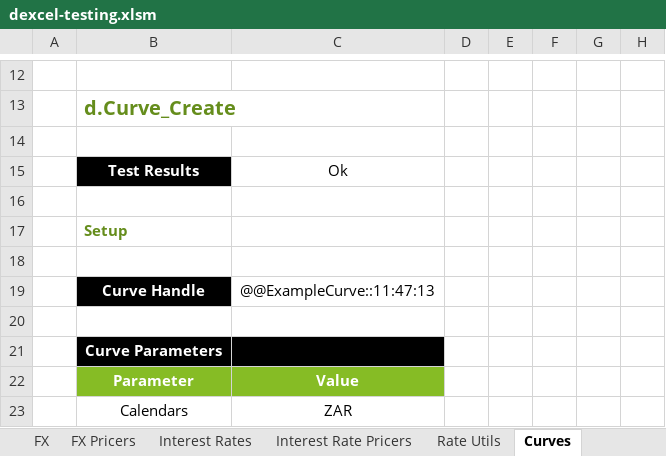
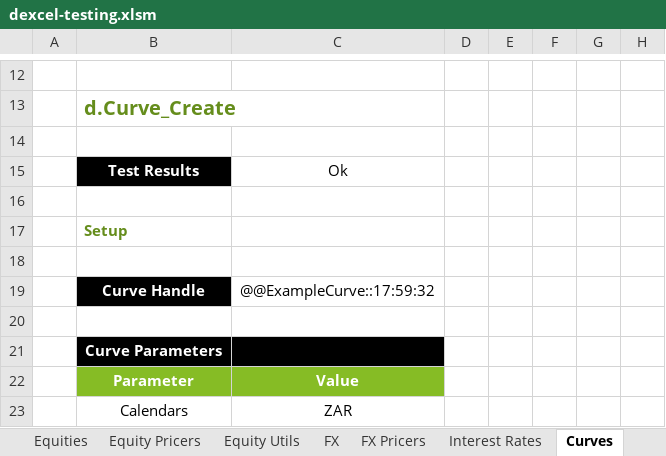
Before and after one commit to StormCollins/dExcel, an Excel workbook: dExcel/resources/workbooks/dexcel-testing.xlsm, sheet Curves, drawn as a sheet; only a part is shown, gaps mark what is left out; values as stored, in another font and other column widths than the file's, no borders; conditional formats not drawn; the diff names each change by its address in the sheet, - before the commit and + after, or states it on an @@ line.

```diff
--- a/dExcel/resources/workbooks/dexcel-testing.xlsm (sheet Curves)
+++ b/dExcel/resources/workbooks/dexcel-testing.xlsm (sheet Curves)
-C19: @@ExampleCurve::11:47:13
+C19: @@ExampleCurve::17:59:32
```
Also changed, not shown: sheet Curve Bootstrapping, sheet Summary, sheet Equity Utils, other sheet tabs, formulas that keep their value, 7 other files.
